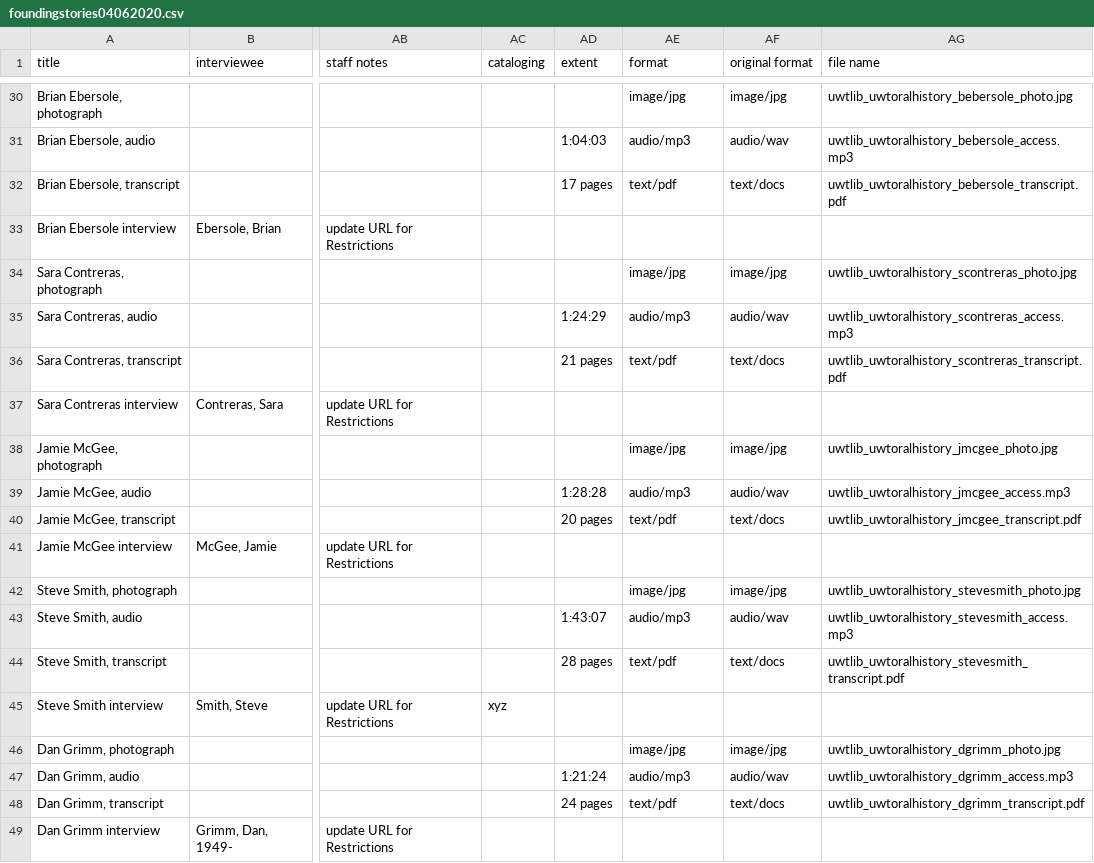
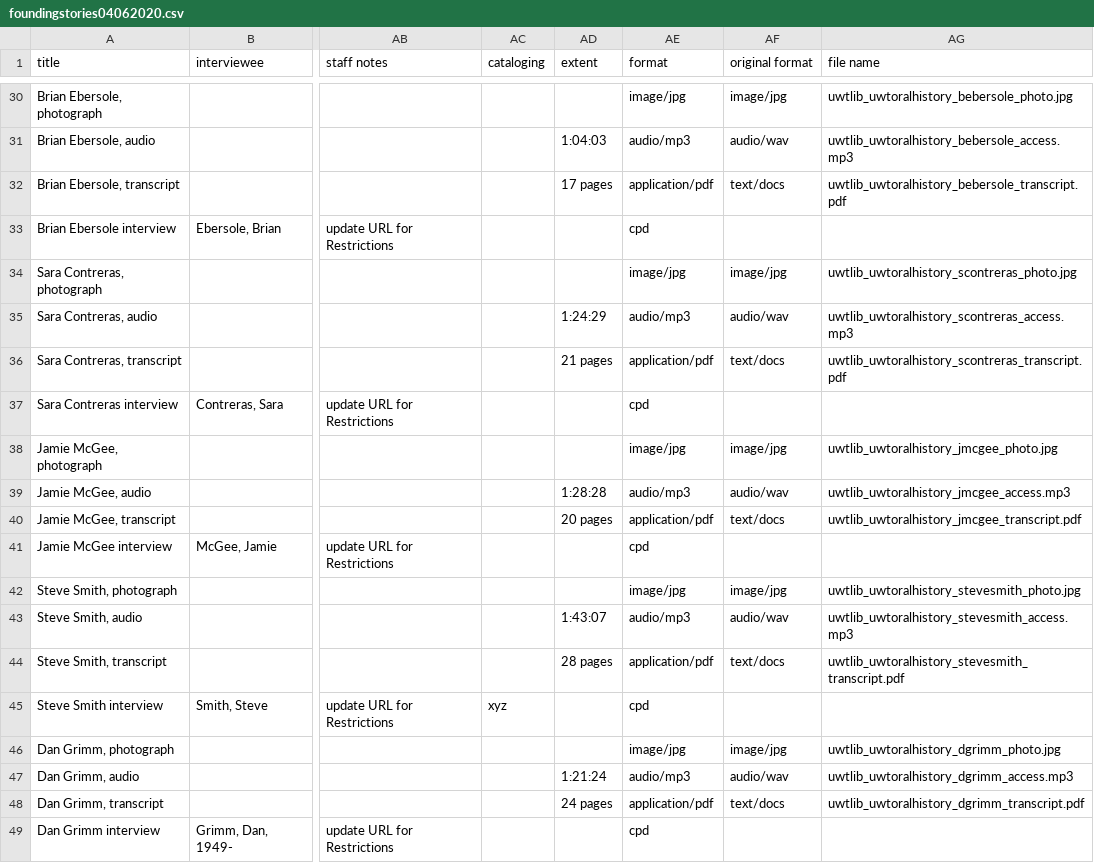
Before and after one commit to UWTacomaLibrary/foundinghistories-dev, a CSV file: _data/foundingstories04062020.csv, drawn as a sheet; only a part is shown, gaps mark what is left out; the diff covers the shown part only; the diff names each change by its address in the sheet, - before the commit and + after, or states it on an @@ line.

```diff
--- a/_data/foundingstories04062020.csv
+++ b/_data/foundingstories04062020.csv
-AE32 (format): text/pdf
+AE32 (format): application/pdf
-AE33 (format): (empty)
+AE33 (format): cpd
-AE36 (format): text/pdf
+AE36 (format): application/pdf
-AE37 (format): (empty)
+AE37 (format): cpd
-AE40 (format): text/pdf
+AE40 (format): application/pdf
-AE41 (format): (empty)
+AE41 (format): cpd
-AE44 (format): text/pdf
+AE44 (format): application/pdf
-AE45 (format): (empty)
+AE45 (format): cpd
-AE48 (format): text/pdf
+AE48 (format): application/pdf
-AE49 (format): (empty)
+AE49 (format): cpd
```
Also changed, not shown: 14 edited cells elsewhere in this file.
